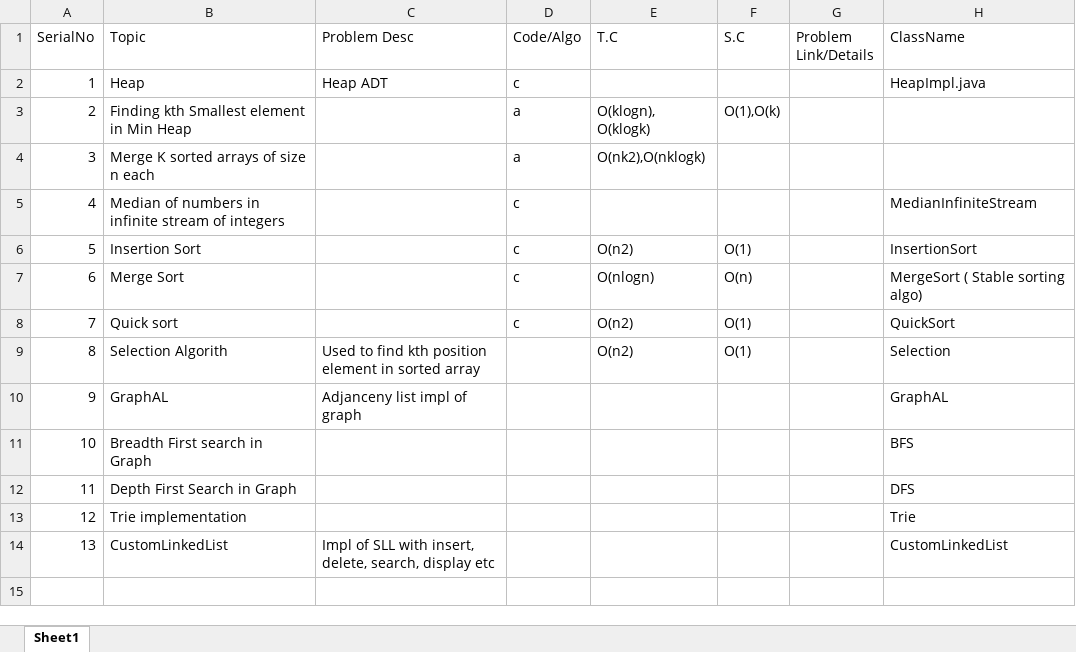
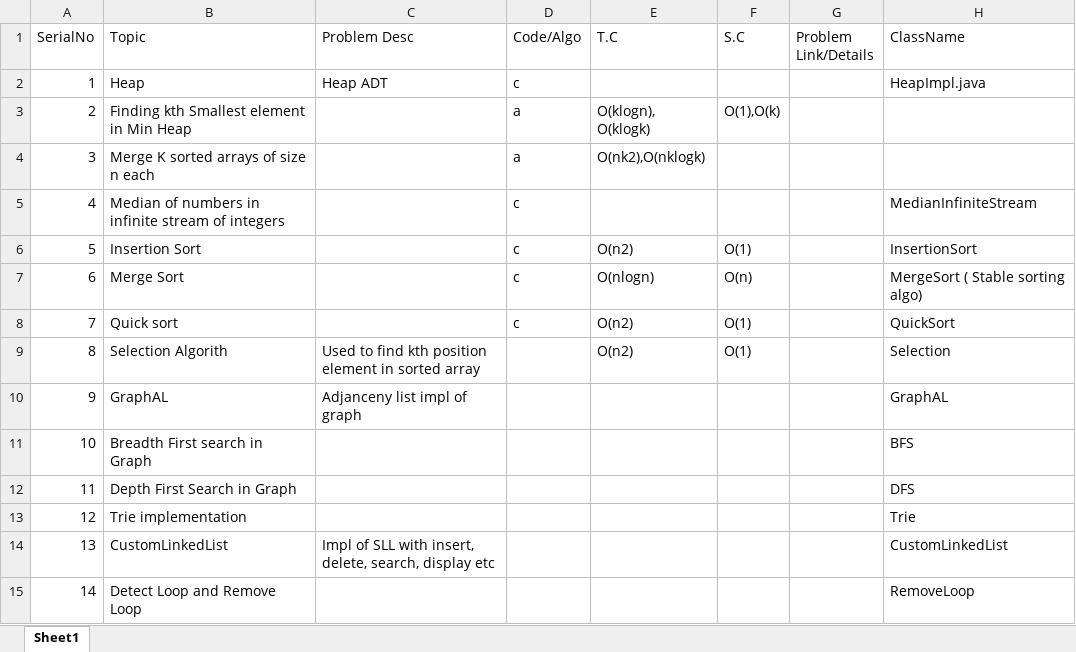
Before and after one commit to techieKalyan/lc_1000_problems, an Excel workbook: ProblemsSolved.xlsx, sheet Sheet1, drawn as a sheet; values as stored, in another font and other column widths than the file's, no borders; the diff names each change by its address in the sheet, - before the commit and + after, or states it on an @@ line.

Commit message:
SLL Loop detection and removal.

```diff
--- a/ProblemsSolved.xlsx (sheet Sheet1)
+++ b/ProblemsSolved.xlsx (sheet Sheet1)
+row 15: 14 | Detect Loop and Remove Loop |  |  |  |  |  | RemoveLoop
```
Also changed, not shown: 1 other file.
